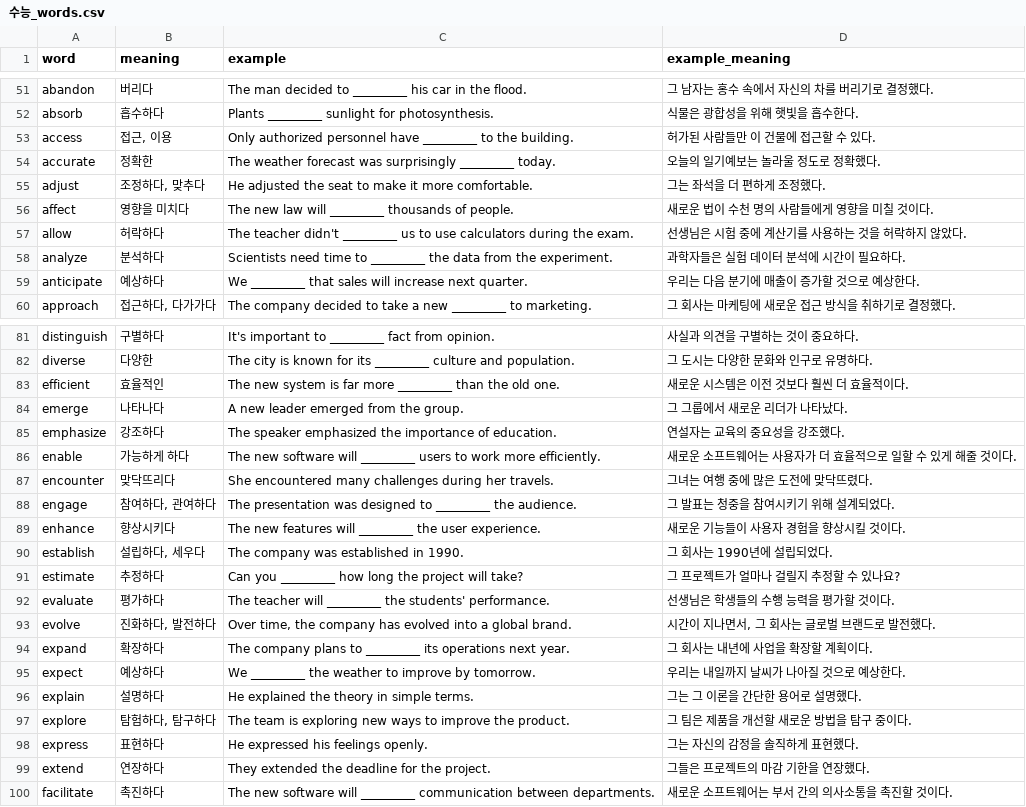
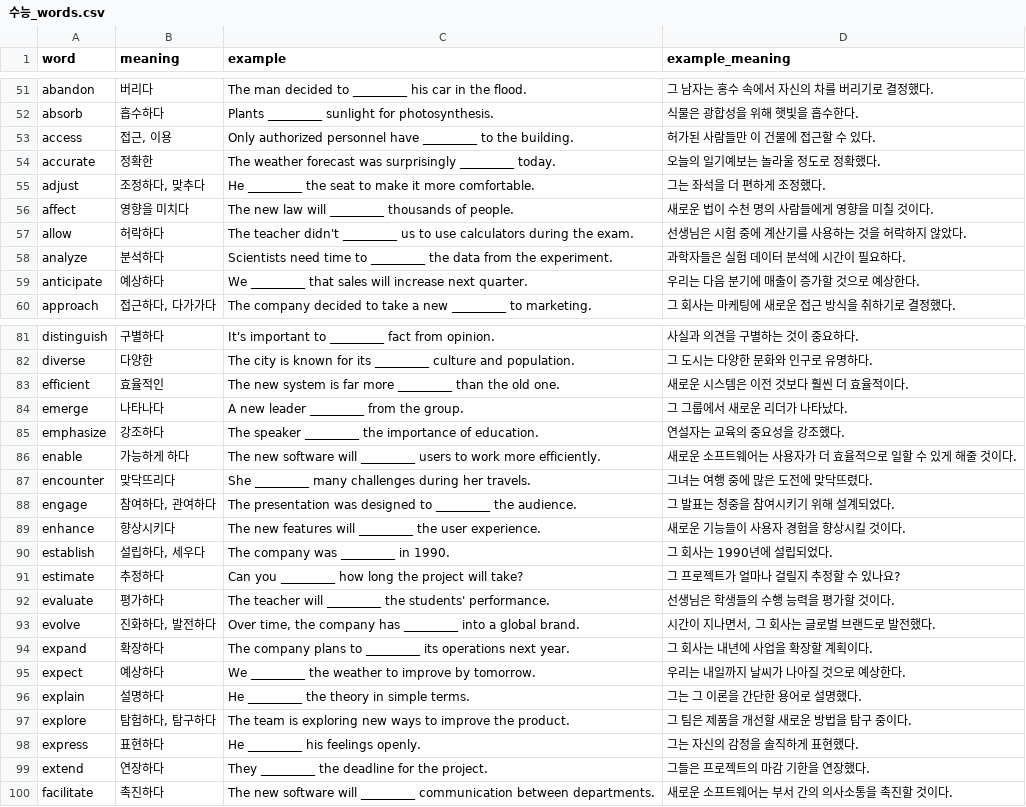
Before and after one commit to woogi123/English_test, a CSV file: 수능_words.csv, drawn as a sheet; only a part is shown, gaps mark what is left out; the diff covers the shown part only.

```diff
--- a/수능_words.csv
+++ b/수능_words.csv
@@ -54,3 +54,3 @@ access,"접근, 이용",Only authorized personnel have _________ to the building
 accurate,정확한,The weather forecast was surprisingly _________ today.,오늘의 일기예보는 놀라울 정도로 정확했다.
-adjust,"조정하다, 맞추다",He adjusted the seat to make it more comfortable.,그는 좌석을 더 편하게 조정했다.
+adjust,"조정하다, 맞추다",He _________ the seat to make it more comfortable.,그는 좌석을 더 편하게 조정했다.
 affect,영향을 미치다,The new law will _________ thousands of people.,새로운 법이 수천 명의 사람들에게 영향을 미칠 것이다.
@@ -83,18 +83,18 @@ diverse,다양한,The city is known for its _________ culture and population.,
 efficient,효율적인,The new system is far more _________ than the old one.,새로운 시스템은 이전 것보다 훨씬 더 효율적이다.
-emerge,나타나다,A new leader emerged from the group.,그 그룹에서 새로운 리더가 나타났다.
-emphasize,강조하다,The speaker emphasized the importance of education.,연설자는 교육의 중요성을 강조했다.
+emerge,나타나다,A new leader _________ from the group.,그 그룹에서 새로운 리더가 나타났다.
+emphasize,강조하다,The speaker _________ the importance of education.,연설자는 교육의 중요성을 강조했다.
 enable,가능하게 하다,The new software will _________ users to work more efficiently.,새로운 소프트웨어는 사용자가 더 효율적으로 일할 수 있게 해줄 것이다.
-encounter,맞닥뜨리다,She encountered many challenges during her travels.,그녀는 여행 중에 많은 도전에 맞닥뜨렸다.
+encounter,맞닥뜨리다,She _________ many challenges during her travels.,그녀는 여행 중에 많은 도전에 맞닥뜨렸다.
 engage,"참여하다, 관여하다",The presentation was designed to _________ the audience.,그 발표는 청중을 참여시키기 위해 설계되었다.
 enhance,향상시키다,The new features will _________ the user experience.,새로운 기능들이 사용자 경험을 향상시킬 것이다.
-establish,"설립하다, 세우다",The company was established in 1990.,그 회사는 1990년에 설립되었다.
+establish,"설립하다, 세우다",The company was _________ in 1990.,그 회사는 1990년에 설립되었다.
 estimate,추정하다,Can you _________ how long the project will take?,그 프로젝트가 얼마나 걸릴지 추정할 수 있나요?
 evaluate,평가하다,The teacher will _________ the students' performance.,선생님은 학생들의 수행 능력을 평가할 것이다.
-evolve,"진화하다, 발전하다","Over time, the company has evolved into a global brand.","시간이 지나면서, 그 회사는 글로벌 브랜드로 발전했다."
+evolve,"진화하다, 발전하다","Over time, the company has _________ into a global brand.","시간이 지나면서, 그 회사는 글로벌 브랜드로 발전했다."
 expand,확장하다,The company plans to _________ its operations next year.,그 회사는 내년에 사업을 확장할 계획이다.
 expect,예상하다,We _________ the weather to improve by tomorrow.,우리는 내일까지 날씨가 나아질 것으로 예상한다.
-explain,설명하다,He explained the theory in simple terms.,그는 그 이론을 간단한 용어로 설명했다.
+explain,설명하다,He _________ the theory in simple terms.,그는 그 이론을 간단한 용어로 설명했다.
 explore,"탐험하다, 탐구하다",The team is exploring new ways to improve the product.,그 팀은 제품을 개선할 새로운 방법을 탐구 중이다.
-express,표현하다,He expressed his feelings openly.,그는 자신의 감정을 솔직하게 표현했다.
-extend,연장하다,They extended the deadline for the project.,그들은 프로젝트의 마감 기한을 연장했다.
+express,표현하다,He _________ his feelings openly.,그는 자신의 감정을 솔직하게 표현했다.
+extend,연장하다,They _________ the deadline for the project.,그들은 프로젝트의 마감 기한을 연장했다.
 facilitate,촉진하다,The new software will _________ communication between departments.,새로운 소프트웨어는 부서 간의 의사소통을 촉진할 것이다.
```
Also changed, not shown: 24 edited cells elsewhere in this file, toeic_words.csv.
